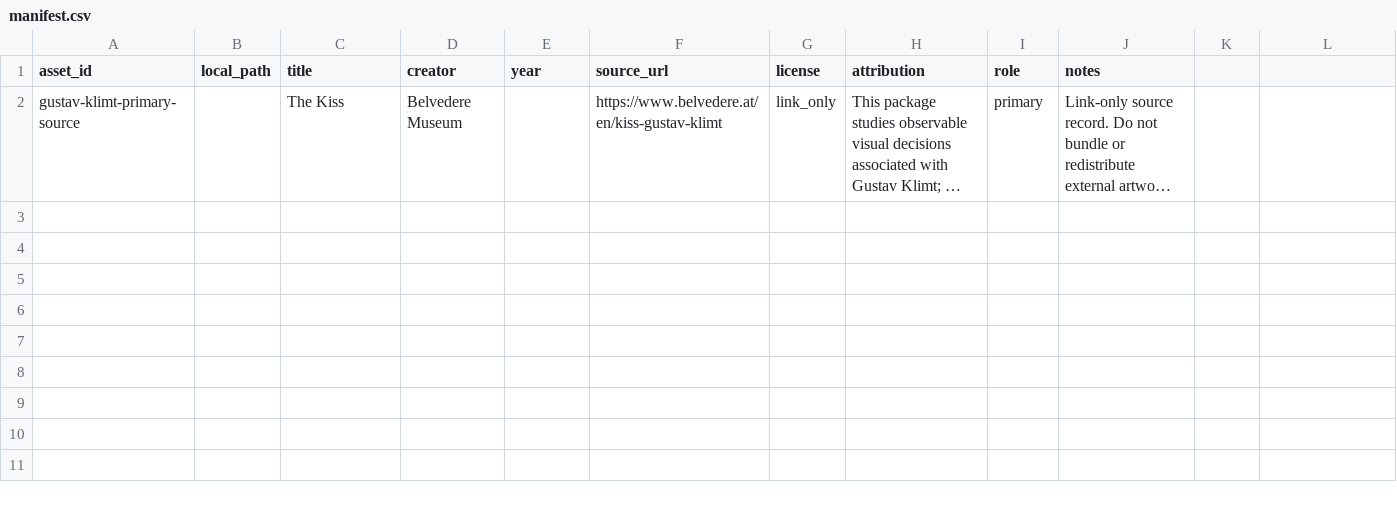
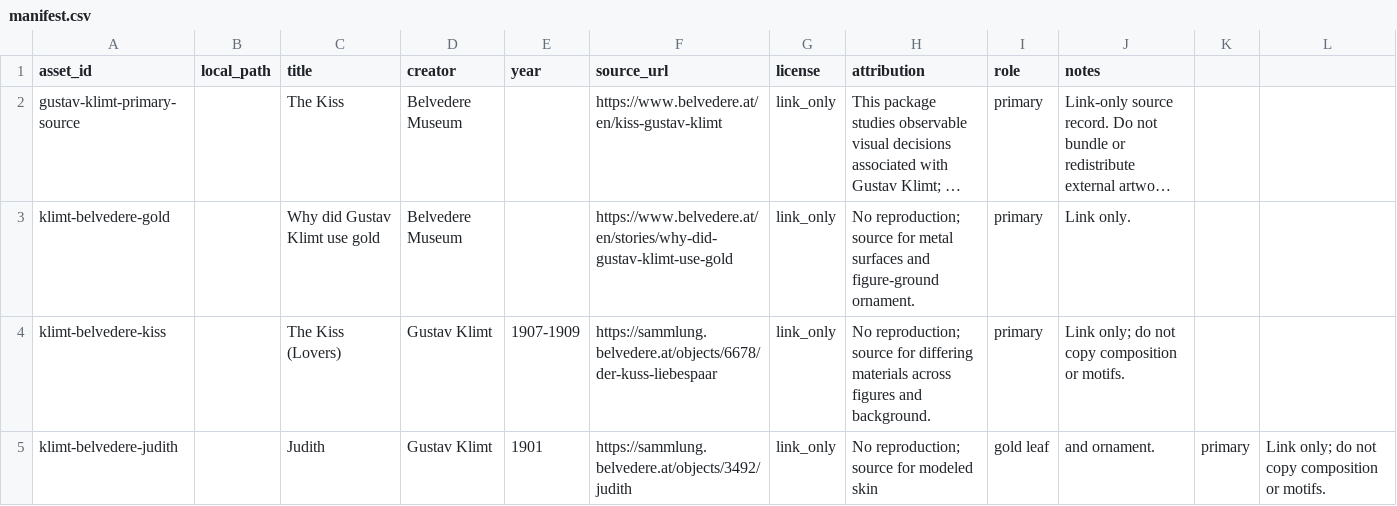
Before and after one commit to ZhouYinLong-lab/OhMyStyle, a CSV file: style-packages/artists/gustav-klimt/references/manifest.csv, drawn as a sheet; long unchanged cells end in …; the diff names each change by its address in the sheet, - before the commit and + after, or states it on an @@ line.

Commit message:
feat: register Gustav Klimt art direction

```diff
--- a/style-packages/artists/gustav-klimt/references/manifest.csv
+++ b/style-packages/artists/gustav-klimt/references/manifest.csv
+row 3: klimt-belvedere-gold |  | Why did Gustav Klimt use gold | Belvedere Museum |  | https://www.belvedere.at/en/stories/why-did-gustav-klimt-use-gold | link_only | No reproduction; source for metal surfaces and figure-ground ornament. | primary | Link only.
+row 4: klimt-belvedere-kiss |  | The Kiss (Lovers) | Gustav Klimt | 1907-1909 | https://sammlung.belvedere.at/objects/6678/der-kuss-liebespaar | link_only | No reproduction; source for differing materials across figures and background. | primary | Link only; do not copy composition or motifs.
+row 5: klimt-belvedere-judith |  | Judith | Gustav Klimt | 1901 | https://sammlung.belvedere.at/objects/3492/judith | link_only | No reproduction; source for modeled skin | gold leaf | and ornament. | primary | Link only; do not copy composition or motifs.
```
Also changed, not shown: 20 other files.
